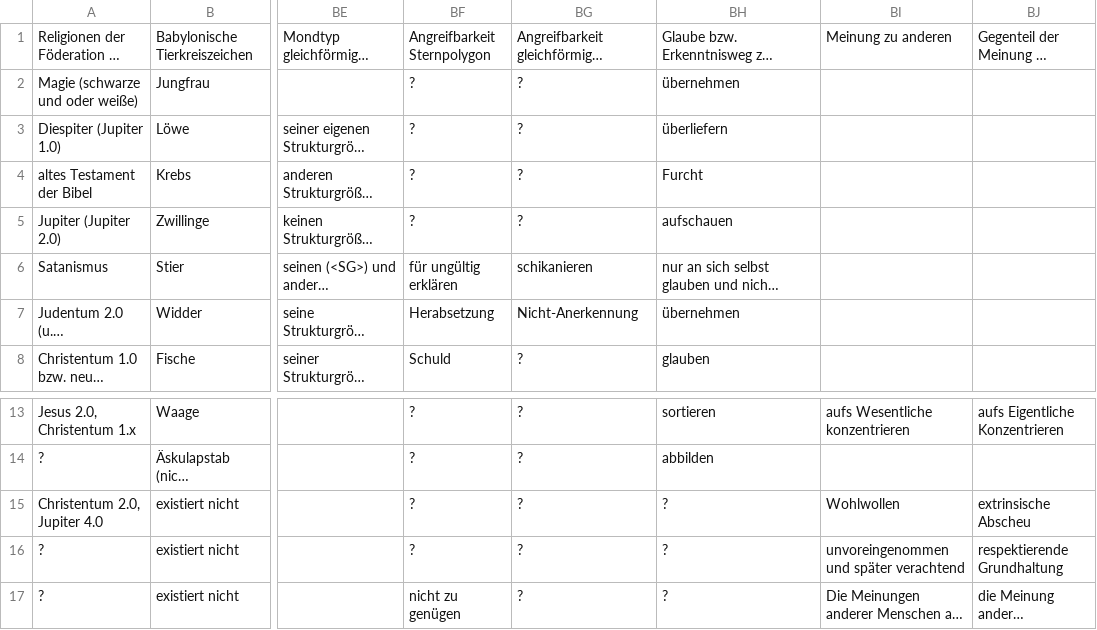
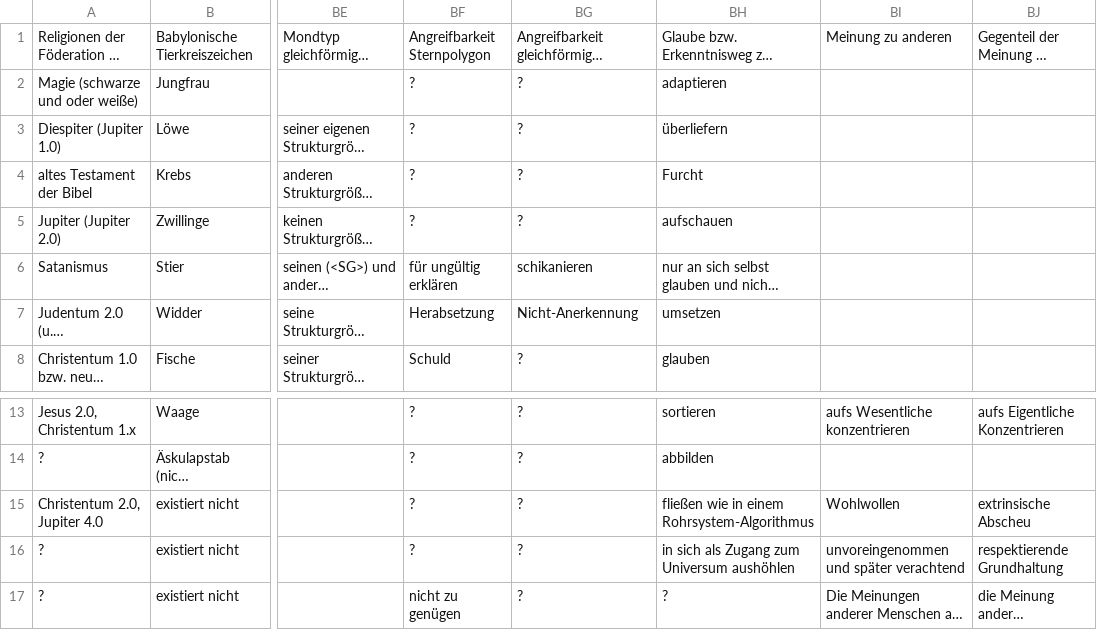
Before and after one commit to githubuser2000/reta-23-07-20, a CSV file: religion.csv, drawn as a sheet; only a part is shown, gaps mark what is left out; long unchanged cells end in …; the diff names each change by its address in the sheet, - before the commit and + after, or states it on an @@ line.

Commit message:
religionen.html

```diff
--- a/religion.csv
+++ b/religion.csv
-BH2: übernehmen
+BH2: adaptieren
-BH7: übernehmen
+BH7: umsetzen
-BH15: ?
+BH15: fließen wie in einem Rohrsystem-Algorithmus
-BH16: ?
+BH16: in sich als Zugang zum Universum aushöhlen
```
